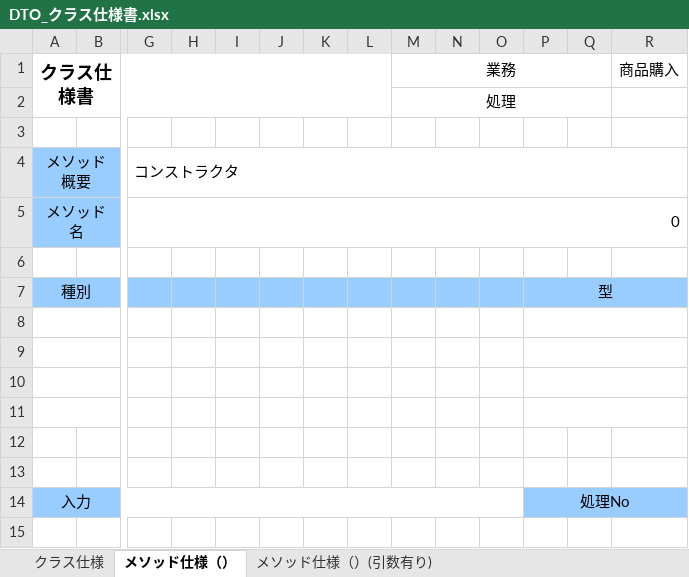
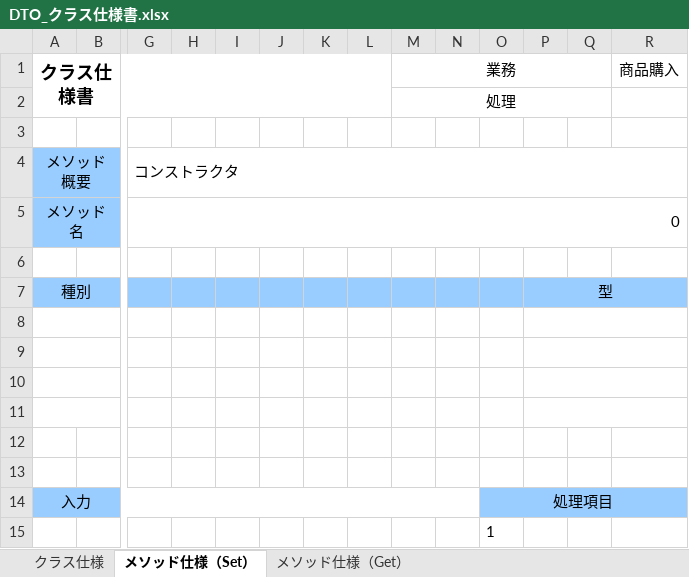
Before and after one commit to kmajima1011/dev, an Excel workbook: 020-内部_プログラミング設計/022-クラス仕様書/商品検索機能/DTO_クラス仕様書.xlsx, sheet メソッド仕様（Set）, drawn as a sheet; only a part is shown, gaps mark what is left out; values as stored, in another font and other column widths than the file's, no borders; removed rows and columns are numbered as before the commit, all else as after; rows hold the shown columns only; the diff names each change by its address in the sheet, - before the commit and + after, or states it on an @@ line.

```diff
--- a/020-内部_プログラミング設計/022-クラス仕様書/商品検索機能/DTO_クラス仕様書.xlsx (sheet メソッド仕様（Set）)
+++ b/020-内部_プログラミング設計/022-クラス仕様書/商品検索機能/DTO_クラス仕様書.xlsx (sheet メソッド仕様（Set）)
-sheet tab: メソッド仕様（）
+sheet tab: メソッド仕様（Set）
-sheet tab: メソッド仕様（）(引数有り)
+sheet tab: メソッド仕様（Get）
-A14:O14 merged
+A14:N14 merged
-O14: (empty)
+O14: 処理項目
+O14:R14 merged
-P14: 処理No
+P14: (empty)
-P14:R14 merged
+row 15:  |  |  |  |  |  |  |  |  |  | 1
```
Also changed, not shown: sheet メソッド仕様（Get）, sheet クラス仕様, 010-外部設計/014-画面レイアウト_画面入出力項目一覧/014-2-外部設計書(画面・帳票仕様)_ショッピング_カート.xlsx, 010-外部設計/016-テーブル定義書.xlsx, 32 other files.
